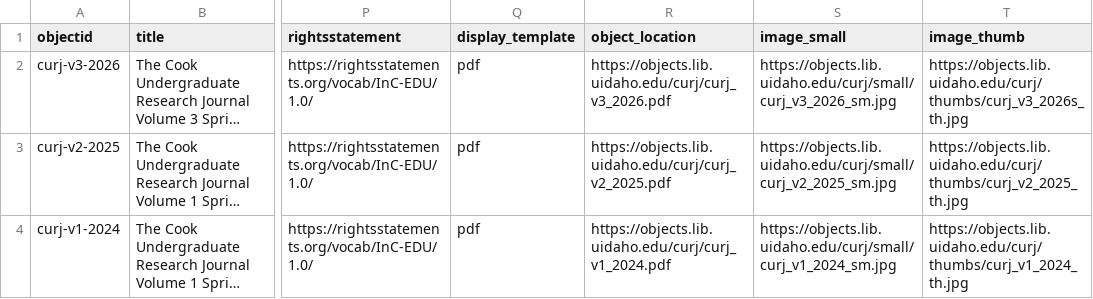
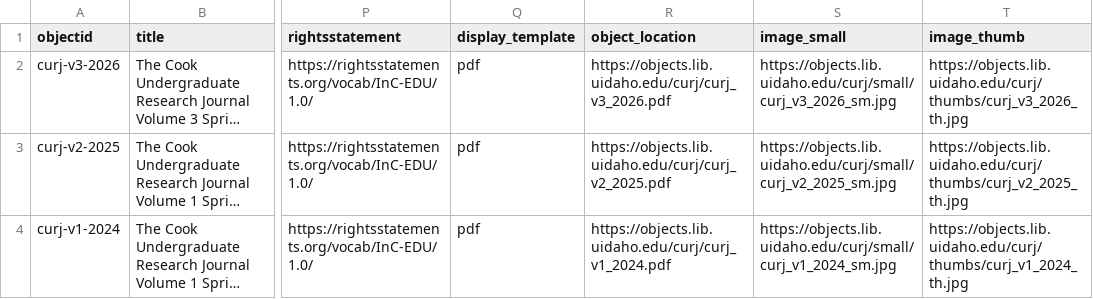
Before and after one commit to uidaholib/documents-digital-collections-template, a CSV file: _data/curj.csv, drawn as a sheet; only a part is shown, gaps mark what is left out; long unchanged cells end in …; the diff names each change by its address in the sheet, - before the commit and + after, or states it on an @@ line.

Commit message:
fix thumb link

```diff
--- a/_data/curj.csv
+++ b/_data/curj.csv
-T2 (image_thumb): https://objects.lib.uidaho.edu/curj/thumbs/curj_v3_2026s_th.jpg
+T2 (image_thumb): https://objects.lib.uidaho.edu/curj/thumbs/curj_v3_2026_th.jpg
```
